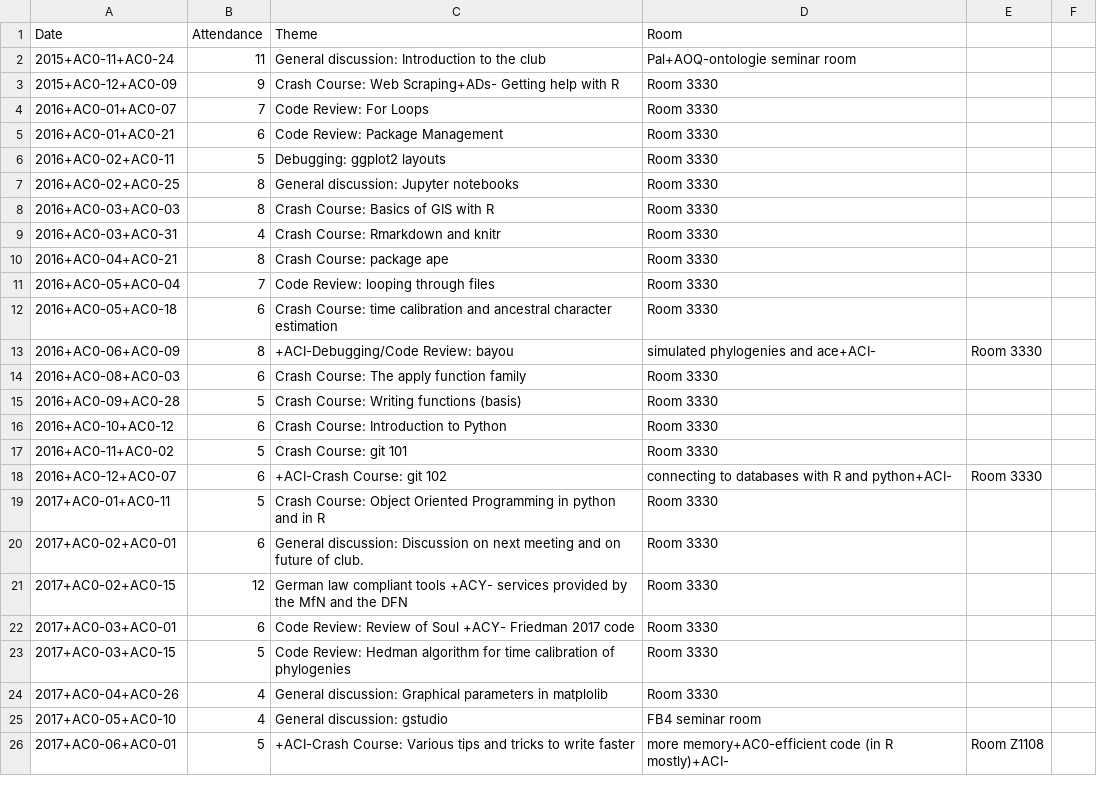
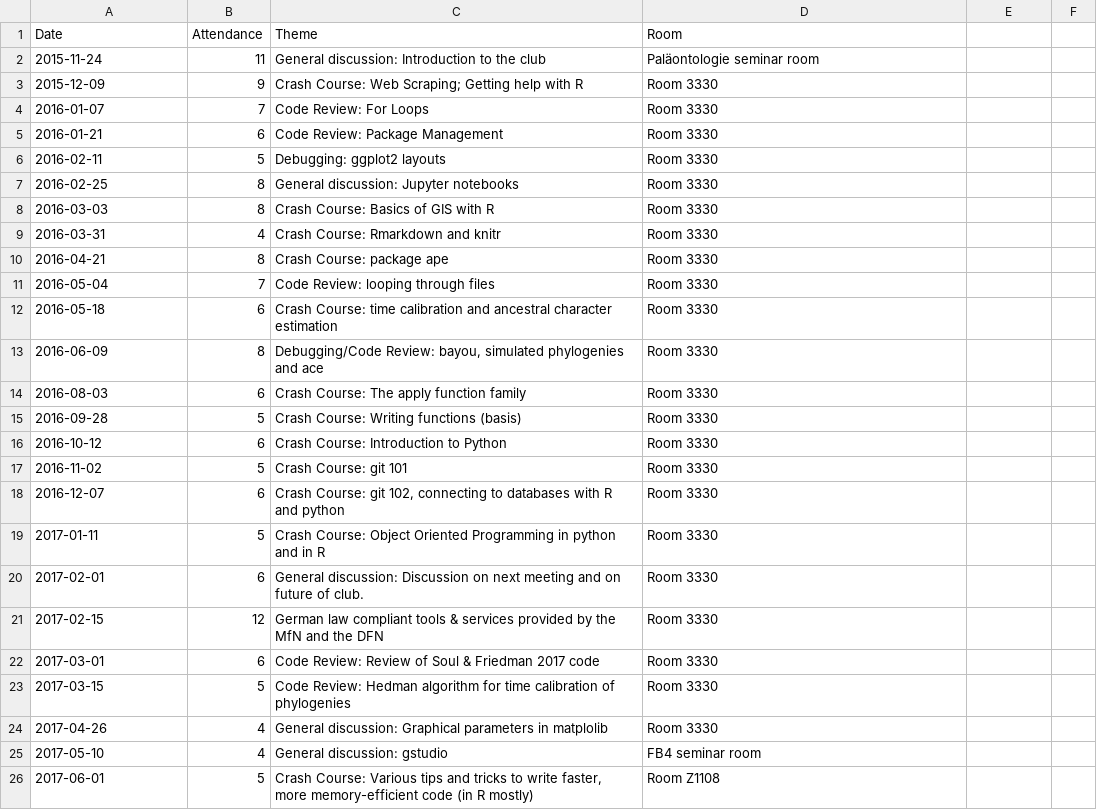
Before and after one commit to plannapus/MfN-Code-Clinic, a CSV file: Protokolle/Attendance.csv, drawn as a sheet; only a part is shown; the diff covers the shown part only.

Commit message:
utf7 to utf8

```diff
--- a/Protokolle/Attendance.csv
+++ b/Protokolle/Attendance.csv
@@ -1,26 +1,26 @@
 Date,Attendance,Theme,Room
-2015+AC0-11+AC0-24,11,General discussion: Introduction to the club,Pal+AOQ-ontologie seminar room
-2015+AC0-12+AC0-09,9,Crash Course: Web Scraping+ADs- Getting help with R,Room 3330
-2016+AC0-01+AC0-07,7,Code Review: For Loops,Room 3330
-2016+AC0-01+AC0-21,6,Code Review: Package Management,Room 3330
-2016+AC0-02+AC0-11,5,Debugging: ggplot2 layouts,Room 3330
-2016+AC0-02+AC0-25,8,General discussion: Jupyter notebooks,Room 3330
-2016+AC0-03+AC0-03,8,Crash Course: Basics of GIS with R,Room 3330
-2016+AC0-03+AC0-31,4,Crash Course: Rmarkdown and knitr,Room 3330
-2016+AC0-04+AC0-21,8,Crash Course: package ape,Room 3330
-2016+AC0-05+AC0-04,7,Code Review: looping through files,Room 3330
-2016+AC0-05+AC0-18,6,Crash Course: time calibration and ancestral character estimation,Room 3330
-2016+AC0-06+AC0-09,8,+ACI-Debugging/Code Review: bayou, simulated phylogenies and ace+ACI-,Room 3330
-2016+AC0-08+AC0-03,6,Crash Course: The apply function family,Room 3330
-2016+AC0-09+AC0-28,5,Crash Course: Writing functions (basis),Room 3330
-2016+AC0-10+AC0-12,6,Crash Course: Introduction to Python,Room 3330
-2016+AC0-11+AC0-02,5,Crash Course: git 101,Room 3330
-2016+AC0-12+AC0-07,6,+ACI-Crash Course: git 102, connecting to databases with R and python+ACI-,Room 3330
-2017+AC0-01+AC0-11,5,Crash Course: Object Oriented Programming in python and in R,Room 3330
-2017+AC0-02+AC0-01,6,General discussion: Discussion on next meeting and on future of club.,Room 3330
-2017+AC0-02+AC0-15,12,German law compliant tools +ACY- services provided by the MfN and the DFN,Room 3330
-2017+AC0-03+AC0-01,6,Code Review: Review of Soul +ACY- Friedman 2017 code,Room 3330
-2017+AC0-03+AC0-15,5,Code Review: Hedman algorithm for time calibration of phylogenies,Room 3330
-2017+AC0-04+AC0-26,4,General discussion: Graphical parameters in matplolib,Room 3330
-2017+AC0-05+AC0-10,4,General discussion: gstudio,FB4 seminar room
-2017+AC0-06+AC0-01,5,+ACI-Crash Course: Various tips and tricks to write faster, more memory+AC0-efficient code (in R mostly)+ACI-,Room Z1108
+2015-11-24,11,General discussion: Introduction to the club,Paläontologie seminar room
+2015-12-09,9,Crash Course: Web Scraping; Getting help with R,Room 3330
+2016-01-07,7,Code Review: For Loops,Room 3330
+2016-01-21,6,Code Review: Package Management,Room 3330
+2016-02-11,5,Debugging: ggplot2 layouts,Room 3330
+2016-02-25,8,General discussion: Jupyter notebooks,Room 3330
+2016-03-03,8,Crash Course: Basics of GIS with R,Room 3330
+2016-03-31,4,Crash Course: Rmarkdown and knitr,Room 3330
+2016-04-21,8,Crash Course: package ape,Room 3330
+2016-05-04,7,Code Review: looping through files,Room 3330
+2016-05-18,6,Crash Course: time calibration and ancestral character estimation,Room 3330
+2016-06-09,8,"Debugging/Code Review: bayou, simulated phylogenies and ace",Room 3330
+2016-08-03,6,Crash Course: The apply function family,Room 3330
+2016-09-28,5,Crash Course: Writing functions (basis),Room 3330
+2016-10-12,6,Crash Course: Introduction to Python,Room 3330
+2016-11-02,5,Crash Course: git 101,Room 3330
+2016-12-07,6,"Crash Course: git 102, connecting to databases with R and python",Room 3330
+2017-01-11,5,Crash Course: Object Oriented Programming in python and in R,Room 3330
+2017-02-01,6,General discussion: Discussion on next meeting and on future of club.,Room 3330
+2017-02-15,12,German law compliant tools & services provided by the MfN and the DFN,Room 3330
+2017-03-01,6,Code Review: Review of Soul & Friedman 2017 code,Room 3330
+2017-03-15,5,Code Review: Hedman algorithm for time calibration of phylogenies,Room 3330
+2017-04-26,4,General discussion: Graphical parameters in matplolib,Room 3330
+2017-05-10,4,General discussion: gstudio,FB4 seminar room
+2017-06-01,5,"Crash Course: Various tips and tricks to write faster, more memory-efficient code (in R mostly)",Room Z1108
```
Also changed, not shown: 2 added rows, 2 removed rows and 24 edited cells elsewhere in this file.
